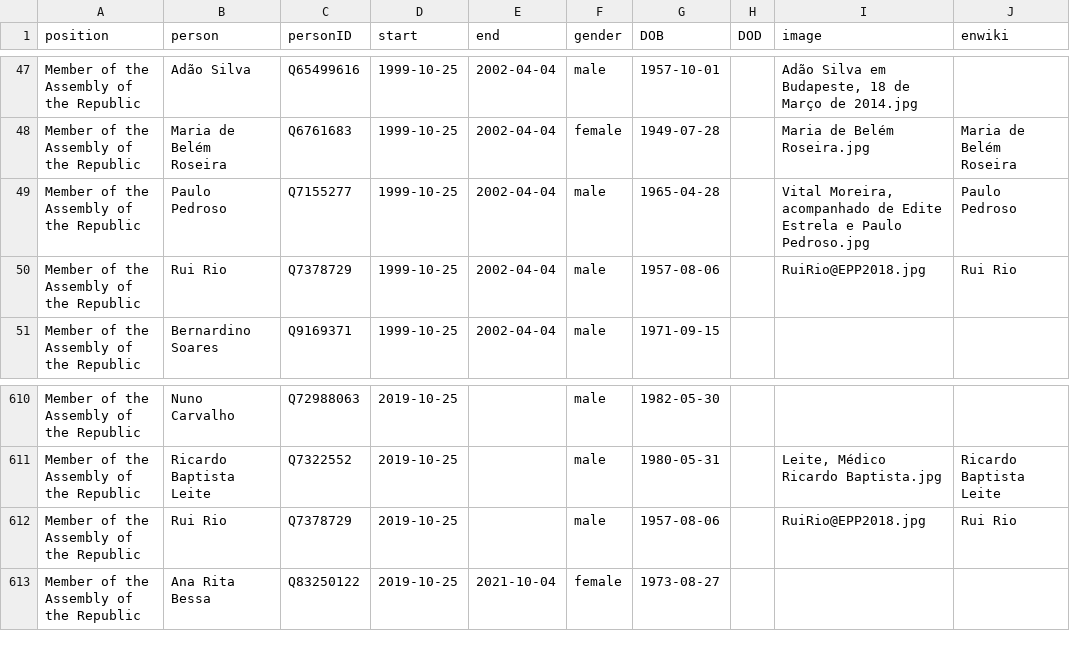
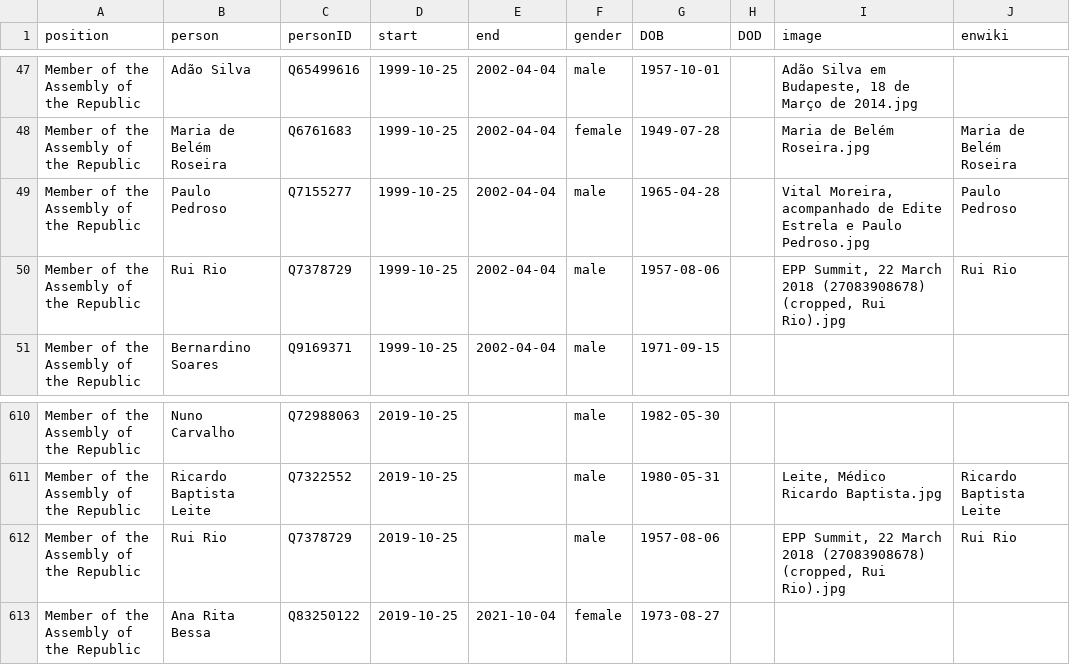
Before and after one commit to every-politician-scrapers/portugal-cabinet, a CSV file: html/legislators.csv, drawn as a sheet; only a part is shown, gaps mark what is left out.

```diff
--- a/html/legislators.csv
+++ b/html/legislators.csv
@@ -49,3 +49,3 @@ Member of the Assembly of the Republic,Maria de Belém Roseira,Q6761683,1999-10-
 Member of the Assembly of the Republic,Paulo Pedroso,Q7155277,1999-10-25,2002-04-04,male,1965-04-28,,"Vital Moreira, acompanhado de Edite Estrela e Paulo Pedroso.jpg",Paulo Pedroso
-Member of the Assembly of the Republic,Rui Rio,Q7378729,1999-10-25,2002-04-04,male,1957-08-06,,RuiRio@EPP2018.jpg,Rui Rio
+Member of the Assembly of the Republic,Rui Rio,Q7378729,1999-10-25,2002-04-04,male,1957-08-06,,"EPP Summit, 22 March 2018 (27083908678) (cropped, Rui Rio).jpg",Rui Rio
 Member of the Assembly of the Republic,Bernardino Soares,Q9169371,1999-10-25,2002-04-04,male,1971-09-15,,,
@@ -611,3 +611,3 @@ Member of the Assembly of the Republic,Nuno Carvalho,Q72988063,2019-10-25,,male,
 Member of the Assembly of the Republic,Ricardo Baptista Leite,Q7322552,2019-10-25,,male,1980-05-31,,"Leite, Médico Ricardo Baptista.jpg",Ricardo Baptista Leite
-Member of the Assembly of the Republic,Rui Rio,Q7378729,2019-10-25,,male,1957-08-06,,RuiRio@EPP2018.jpg,Rui Rio
+Member of the Assembly of the Republic,Rui Rio,Q7378729,2019-10-25,,male,1957-08-06,,"EPP Summit, 22 March 2018 (27083908678) (cropped, Rui Rio).jpg",Rui Rio
 Member of the Assembly of the Republic,Ana Rita Bessa,Q83250122,2019-10-25,2021-10-04,female,1973-08-27,,,
```
Also changed, not shown: html/current.csv, html/holders21.csv.
